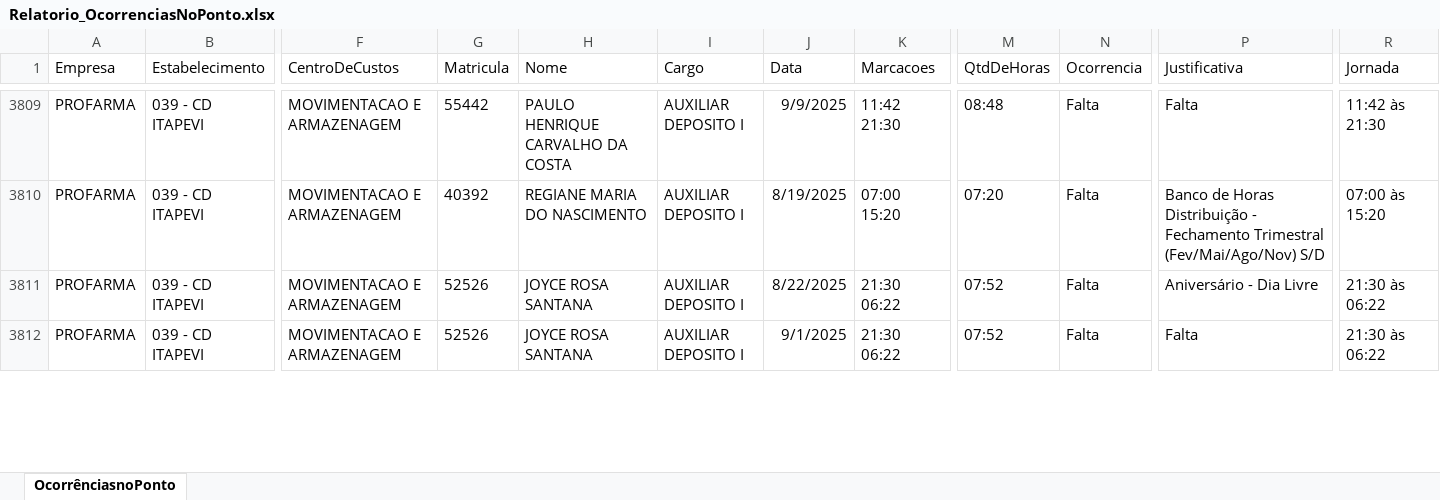
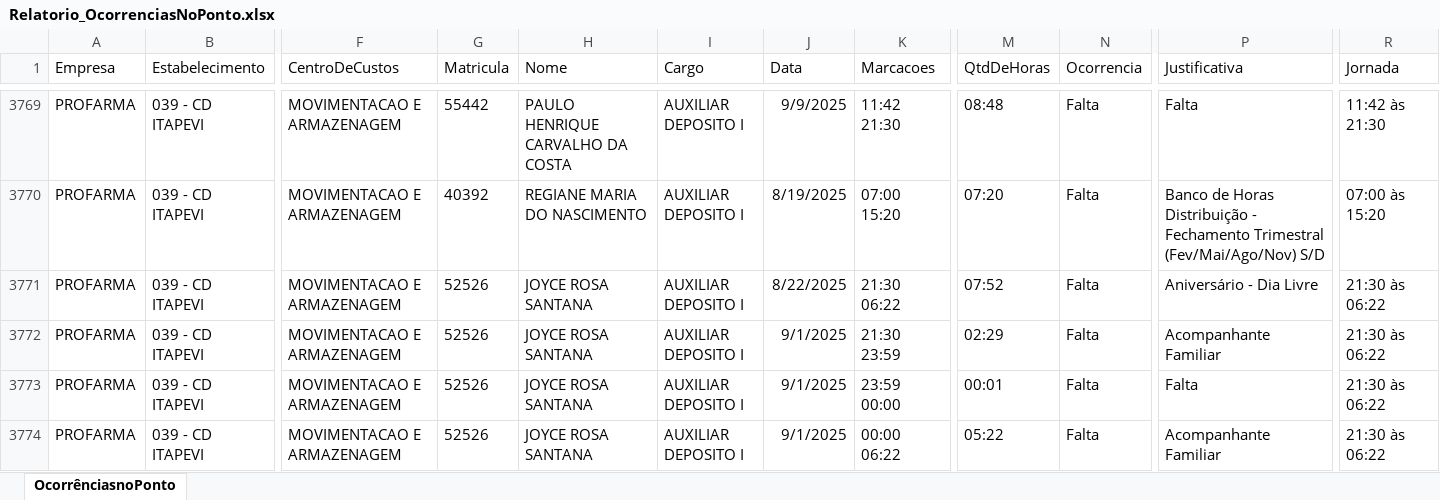
Before and after one commit to oliveirafabio8813-design/meu-dashboard-profarma, an Excel workbook: Relatorio_OcorrenciasNoPonto.xlsx, sheet OcorrênciasnoPonto, drawn as a sheet; only a part is shown, gaps mark what is left out; values as stored, in another font and other column widths than the file's, no borders; table styles not drawn; addresses are those after the commit; rows hold the shown columns only; the diff covers the shown part only; the diff names each change by its address in the sheet, - before the commit and + after, or states it on an @@ line.

```diff
--- a/Relatorio_OcorrenciasNoPonto.xlsx (sheet OcorrênciasnoPonto)
+++ b/Relatorio_OcorrenciasNoPonto.xlsx (sheet OcorrênciasnoPonto)
+row 3772: PROFARMA | 039 - CD ITAPEVI | MOVIMENTACAO E ARMAZENAGEM | 52526 | JOYCE ROSA SANTANA | AUXILIAR DEPOSITO I | 9/1/2025 | 21:30 23:59 | 02:29 | Falta | Acompanhante Familiar | 21:30 às 06:22
-K3773 (Marcacoes): 21:30 06:22
+K3773 (Marcacoes): 23:59 00:00
-M3773 (QtdDeHoras): 07:52
+M3773 (QtdDeHoras): 00:01
+row 3774: PROFARMA | 039 - CD ITAPEVI | MOVIMENTACAO E ARMAZENAGEM | 52526 | JOYCE ROSA SANTANA | AUXILIAR DEPOSITO I | 9/1/2025 | 00:00 06:22 | 05:22 | Falta | Acompanhante Familiar | 21:30 às 06:22
```
Also changed, not shown: 5 added rows, 59 removed rows, 13 moved rows and 79 edited cells elsewhere in this sheet.
